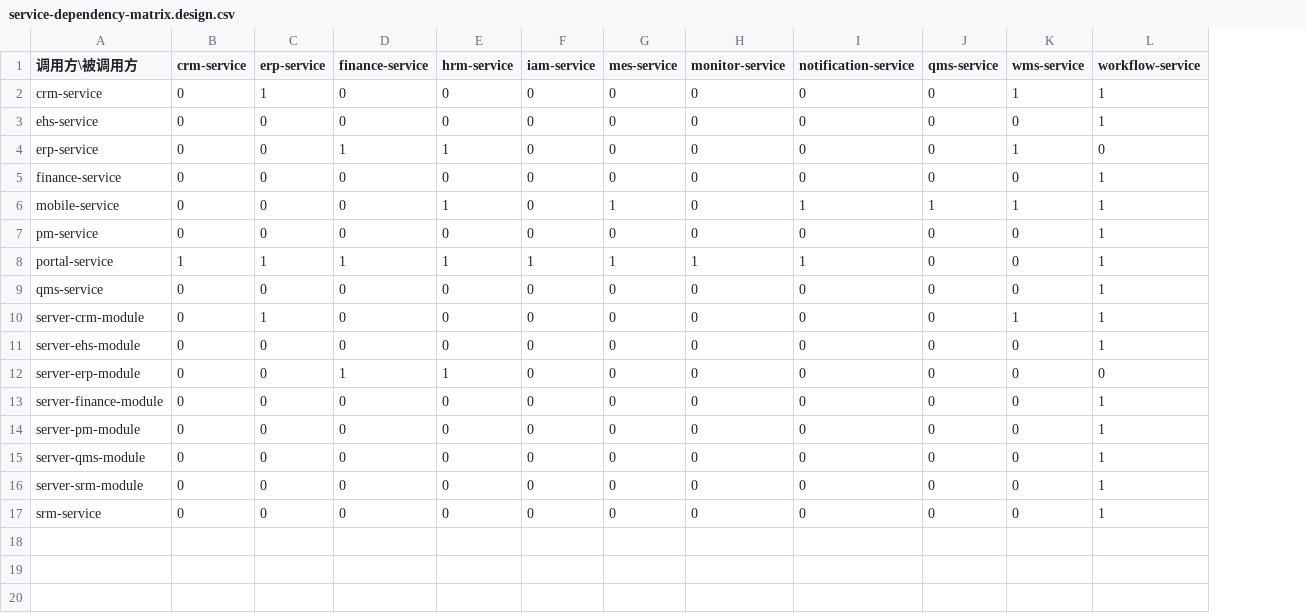
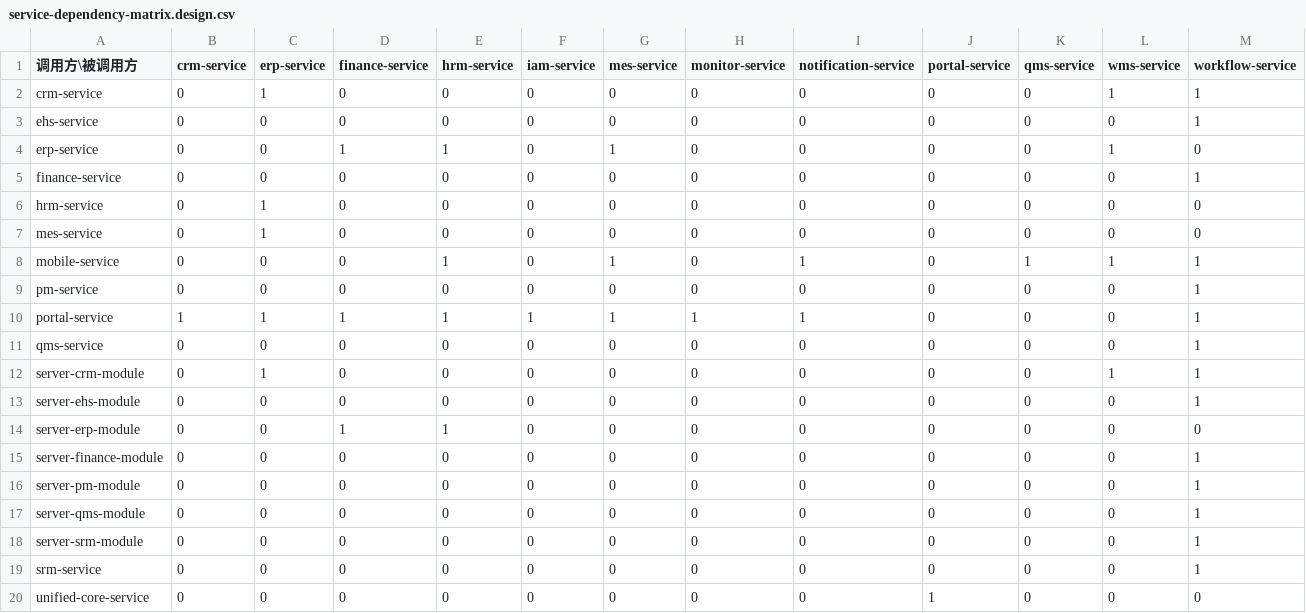
Before and after one commit to paulwy/TOPEMS, a CSV file: docs/architecture/service-topology/service-dependency-matrix.design.csv, drawn as a sheet; the diff names each change by its address in the sheet, - before the commit and + after, or states it on an @@ line.

Commit message:
docs(arch): 刷新服务拓扑产物（erp↔mes 闭环边）
同步 design/runtime 拓扑 HTML/JSON/CSV，纳入 erp→mes 生产执行
闭环新增边，与 STATIC_DEPS 一致

```diff
--- a/docs/architecture/service-topology/service-dependency-matrix.design.csv
+++ b/docs/architecture/service-topology/service-dependency-matrix.design.csv
+column J (portal-service), rows 2-5: all 0; rows 8-19: all 0
-G4 (mes-service): 0
+G4 (mes-service): 1
+row 6: hrm-service | 0 | 1 | 0 | 0 | 0 | 0 | 0 | 0 | 0 | 0 | 0 | 0
+row 7: mes-service | 0 | 1 | 0 | 0 | 0 | 0 | 0 | 0 | 0 | 0 | 0 | 0
+row 20: unified-core-service | 0 | 0 | 0 | 0 | 0 | 0 | 0 | 0 | 1 | 0 | 0 | 0
```
Also changed, not shown: 5 other files.
